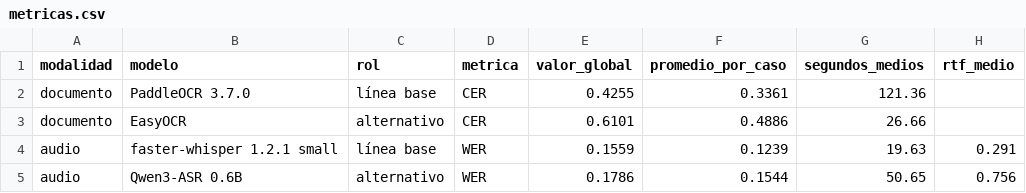
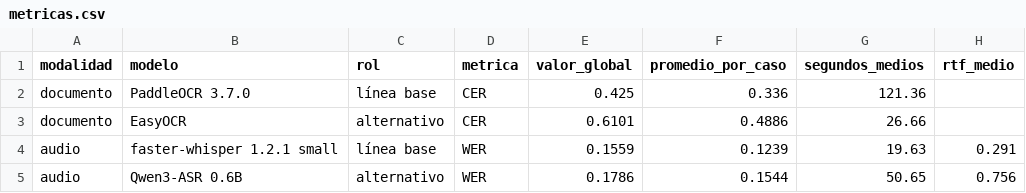
Before and after one commit to sandypmj/python_intermedio_2026, a CSV file: tarea_2/datos/metricas.csv, drawn as a sheet.

```diff
--- a/tarea_2/datos/metricas.csv
+++ b/tarea_2/datos/metricas.csv
@@ -1,3 +1,3 @@
 modalidad,modelo,rol,metrica,valor_global,promedio_por_caso,segundos_medios,rtf_medio
-documento,PaddleOCR 3.7.0,línea base,CER,0.4255,0.3361,121.36,
+documento,PaddleOCR 3.7.0,línea base,CER,0.425,0.336,121.36,
 documento,EasyOCR,alternativo,CER,0.6101,0.4886,26.66,
```
Also changed, not shown: tarea_2/datos/auditoria_llm.csv, tarea_2/datos/documentos.csv, 6 other files.
